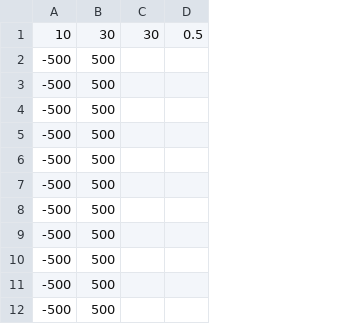
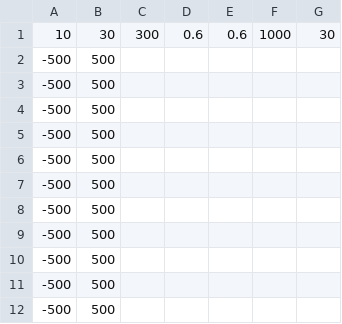
Before and after one commit to harrisoningrambate/CS-471, a CSV file: Project3/src/input/EggHolder.csv, drawn as a sheet; only a part is shown; removed rows and columns are numbered as before the commit, all else as after; the diff names each change by its address in the sheet, - before the commit and + after, or states it on an @@ line.

Commit message:
added switch on strategy to DE and updated processInput to reflect DE input files

```diff
--- a/Project3/src/input/EggHolder.csv
+++ b/Project3/src/input/EggHolder.csv
+column C, row 1: 300
+column D, row 1: 0.6
+column E, row 1: 0.6
+column F, row 1: 1000
-column D, row 1: 0.5
```
Also changed, not shown: Project3/src/input/FirstDeJong.csv, Project3/src/input/Griewangk.csv, 10 other files.
